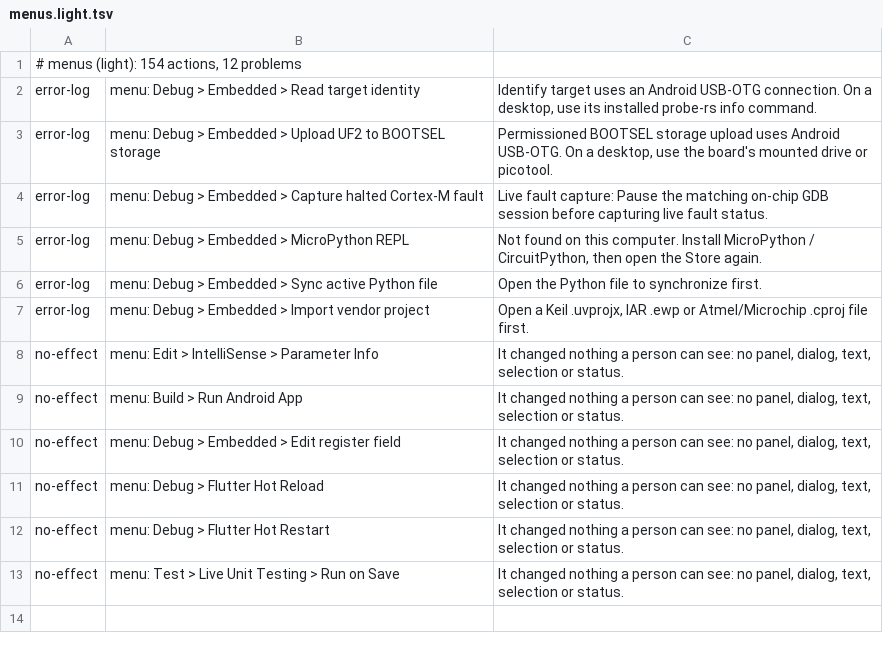
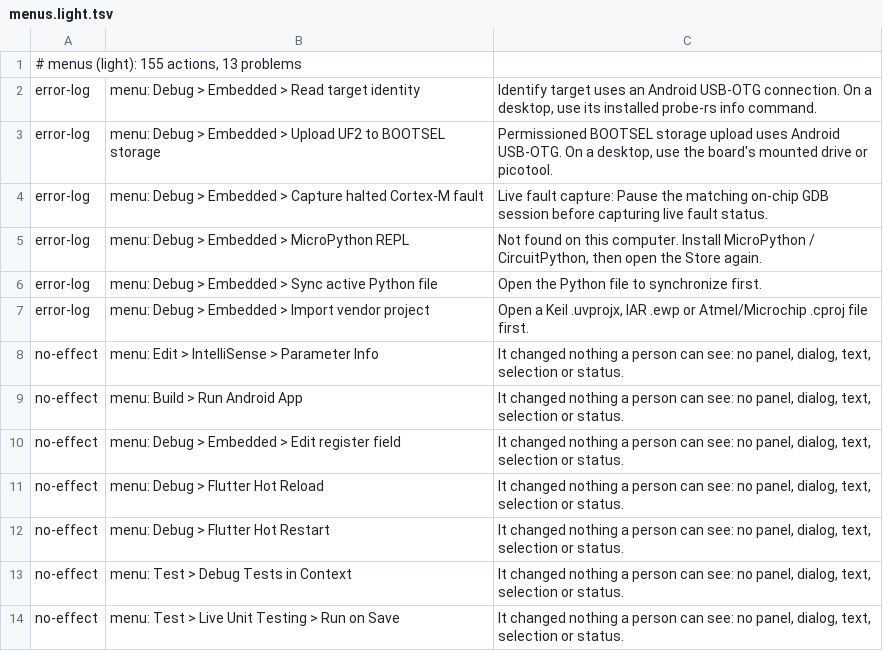
Before and after one commit to yahav2898/tabstudio, a TSV file: branches/agent-every-command/every-command/screenshots/light/sweep/menus.light.tsv, drawn as a sheet.

```diff
--- a/branches/agent-every-command/every-command/screenshots/light/sweep/menus.light.tsv
+++ b/branches/agent-every-command/every-command/screenshots/light/sweep/menus.light.tsv
@@ -1,2 +1,2 @@
-# menus (light): 154 actions, 12 problems
+# menus (light): 155 actions, 13 problems
 error-log	menu: Debug > Embedded > Read target identity	Identify target uses an Android USB-OTG connection. On a desktop, use its installed probe-rs info command.
@@ -12,2 +12,3 @@ no-effect	menu: Debug > Flutter Hot Reload	It changed nothing a person can see:
 no-effect	menu: Debug > Flutter Hot Restart	It changed nothing a person can see: no panel, dialog, text, selection or status.
+no-effect	menu: Test > Debug Tests in Context	It changed nothing a person can see: no panel, dialog, text, selection or status.
 no-effect	menu: Test > Live Unit Testing > Run on Save	It changed nothing a person can see: no panel, dialog, text, selection or status.
```
Also changed, not shown: branches/agent-every-command/every-command/screenshots/light/sweep/touch-landscape.light.tsv, branches/agent-every-command/every-command/screenshots/sweep/menus.dark.tsv, 35 other files.
